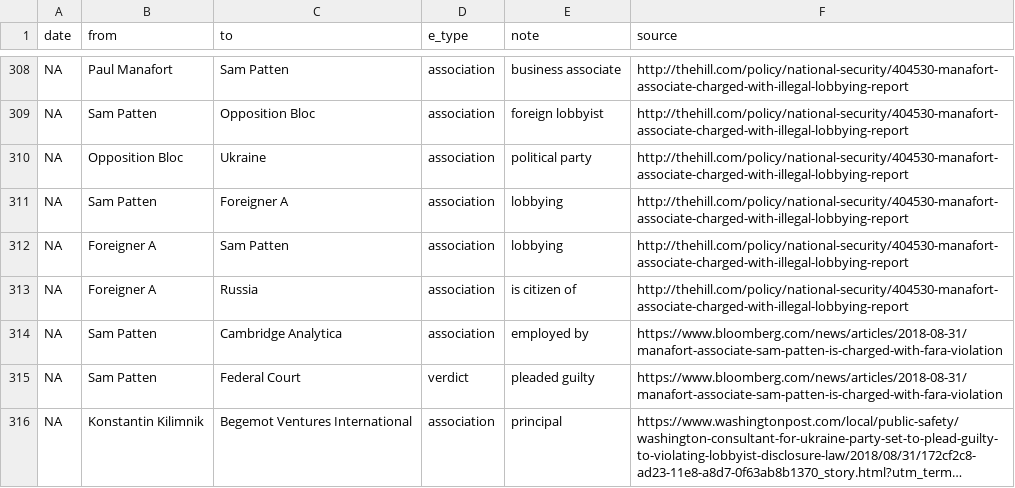
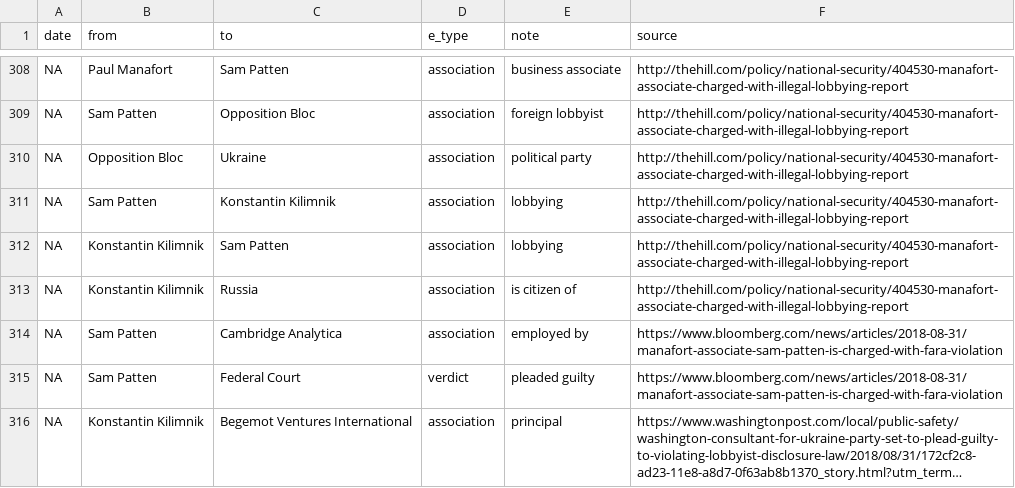
Before and after one commit to schnee/tangler, a CSV file: data/tangled.csv, drawn as a sheet; only a part is shown, gaps mark what is left out; long unchanged cells end in ….

Commit message:
Foreigner A to Kliminik

```diff
--- a/data/tangled.csv
+++ b/data/tangled.csv
@@ -310,5 +310,5 @@ NA,Sam Patten,Opposition Bloc,association,foreign lobbyist,http://thehill.com/po
 NA,Opposition Bloc,Ukraine,association,political party,http://thehill.com/policy/national-security/404530-manafort-associate-charged-with-illegal-lobbying-report
-NA,Sam Patten,Foreigner A,association,lobbying,http://thehill.com/policy/national-security/404530-manafort-associate-charged-with-illegal-lobbying-report
-NA,Foreigner A,Sam Patten,association,lobbying,http://thehill.com/policy/national-security/404530-manafort-associate-charged-with-illegal-lobbying-report
-NA,Foreigner A,Russia,association,is citizen of,http://thehill.com/policy/national-security/404530-manafort-associate-charged-with-illegal-lobbying-report
+NA,Sam Patten,Konstantin Kilimnik,association,lobbying,http://thehill.com/policy/national-security/404530-manafort-associate-charged-with-illegal-lobbying-report
+NA,Konstantin Kilimnik,Sam Patten,association,lobbying,http://thehill.com/policy/national-security/404530-manafort-associate-charged-with-illegal-lobbying-report
+NA,Konstantin Kilimnik,Russia,association,is citizen of,http://thehill.com/policy/national-security/404530-manafort-associate-charged-with-illegal-lobbying-report
 NA,Sam Patten,Cambridge Analytica,association,employed by,https://www.bloomberg.com/news/articles/2018-08-31/manafort-associate-sam-patten-is-charged-with-fara-violation
```
